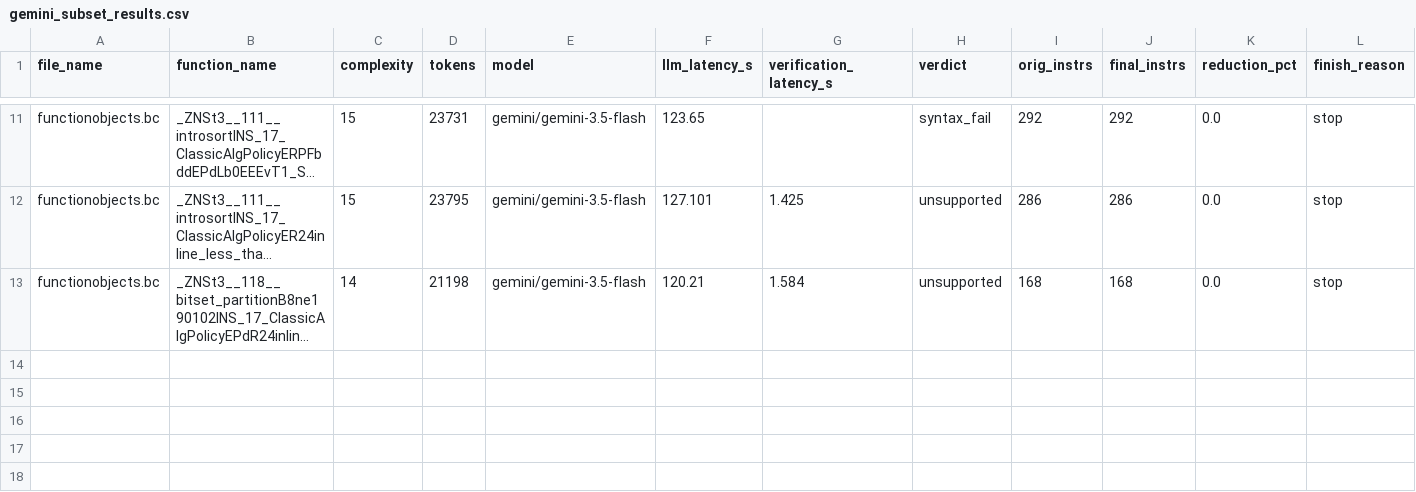
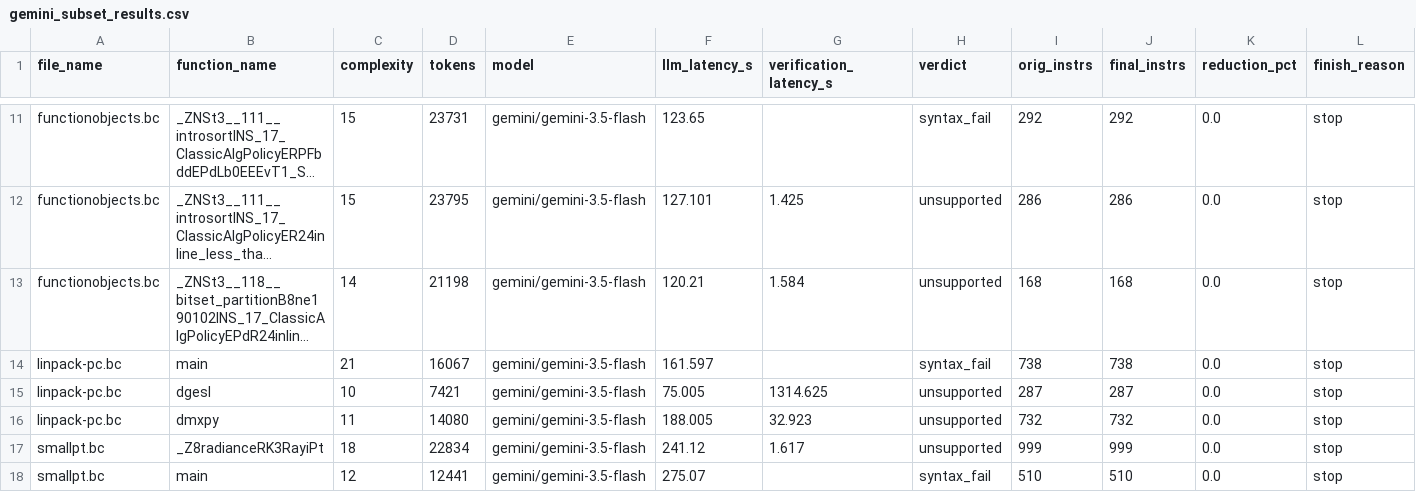
Before and after one commit to GirishRawat/context-window-splitter, a CSV file: gemini_subset_results.csv, drawn as a sheet; only a part is shown, gaps mark what is left out; long unchanged cells end in …; rows hold the shown columns only; the diff names each change by its address in the sheet, - before the commit and + after, or states it on an @@ line.

Commit message:
Auto-checkpoint eval results: 2026-08-17T13:57:00+00:00
eval_results.csv=7r/7done; gemini_subset_results.csv=17r/17done; new_spec_results.csv=3413r/168done; northminicode_subset_results.csv=1r/0done; openrouter_subset_results.csv=6r/5done; qwen32b_full_corpus_results.csv=114r/111done; qwen32b_subset_results.csv=39r/13done; qwen3b_full_corpus_instnamed_results.csv=114r/109done; qwen3b_full_corpus_results.csv=114r/110done; sbase_results.csv=311r/38done; syntax_diag_3b_instnamed_results.csv=39r/35done; syntax_diag_3b_results.csv=39r/34done; syntax_diag_7b_results.csv=39r/36done; test_results.csv=2r/1done

Automated periodic checkpoint from scripts/auto_commit_results.sh while
long unattended eval runs are in flight. Scoped to *_results.csv only.

```diff
--- a/gemini_subset_results.csv
+++ b/gemini_subset_results.csv
+row 14: linpack-pc.bc | main | 21 | 16067 | gemini/gemini-3.5-flash | 161.597 |  | syntax_fail | 738 | 738 | 0.0 | stop
+row 15: linpack-pc.bc | dgesl | 10 | 7421 | gemini/gemini-3.5-flash | 75.005 | 1314.625 | unsupported | 287 | 287 | 0.0 | stop
+row 16: linpack-pc.bc | dmxpy | 11 | 14080 | gemini/gemini-3.5-flash | 188.005 | 32.923 | unsupported | 732 | 732 | 0.0 | stop
+row 17: smallpt.bc | _Z8radianceRK3RayiPt | 18 | 22834 | gemini/gemini-3.5-flash | 241.12 | 1.617 | unsupported | 999 | 999 | 0.0 | stop
+row 18: smallpt.bc | main | 12 | 12441 | gemini/gemini-3.5-flash | 275.07 |  | syntax_fail | 510 | 510 | 0.0 | stop
```
